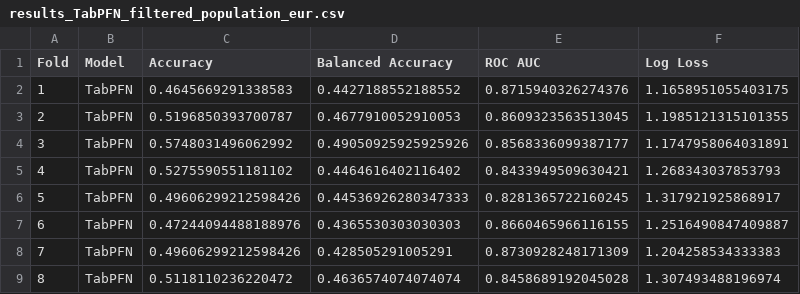
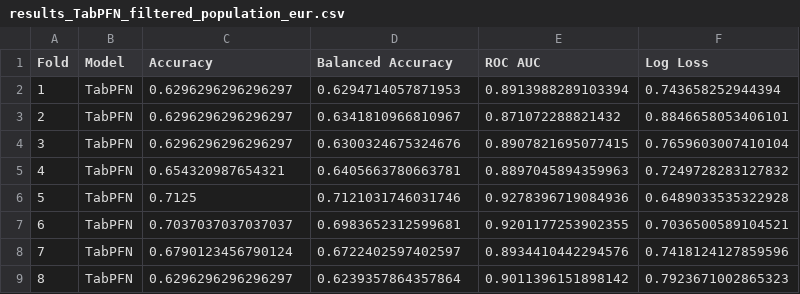
Before and after one commit to CarolaHeinzel/BGA_Classification, a CSV file: TabPFN_Classification_Data_Comparison/results/results_TabPFN_filtered_population_eur.csv, drawn as a sheet; only a part is shown; the diff covers the shown part only.

```diff
--- a/TabPFN_Classification_Data_Comparison/results/results_TabPFN_filtered_population_eur.csv
+++ b/TabPFN_Classification_Data_Comparison/results/results_TabPFN_filtered_population_eur.csv
@@ -1,9 +1,9 @@
 Fold,Model,Accuracy,Balanced Accuracy,ROC AUC,Log Loss
-1,TabPFN,0.4645669291338583,0.4427188552188552,0.8715940326274376,1.1658951055403175
-2,TabPFN,0.5196850393700787,0.4677910052910053,0.8609323563513045,1.1985121315101355
-3,TabPFN,0.5748031496062992,0.49050925925925926,0.8568336099387177,1.1747958064031891
-4,TabPFN,0.5275590551181102,0.4464616402116402,0.8433949509630421,1.268343037853793
-5,TabPFN,0.49606299212598426,0.44536926280347333,0.8281365722160245,1.317921925868917
-6,TabPFN,0.47244094488188976,0.4365530303030303,0.8660465966116155,1.2516490847409887
-7,TabPFN,0.49606299212598426,0.428505291005291,0.8730928248171309,1.204258534333383
-8,TabPFN,0.5118110236220472,0.4636574074074074,0.8458689192045028,1.307493488196974
+1,TabPFN,0.6296296296296297,0.6294714057871953,0.8913988289103394,0.743658252944394
+2,TabPFN,0.6296296296296297,0.6341810966810967,0.871072288821432,0.8846658053406101
+3,TabPFN,0.6296296296296297,0.6300324675324676,0.8907821695077415,0.7659603007410104
+4,TabPFN,0.654320987654321,0.6405663780663781,0.8897045894359963,0.7249728283127832
+5,TabPFN,0.7125,0.7121031746031746,0.9278396719084936,0.6489033535322928
+6,TabPFN,0.7037037037037037,0.6983652312599681,0.9201177253902355,0.7036500589104521
+7,TabPFN,0.6790123456790124,0.6722402597402597,0.8934410442294576,0.7418124127859596
+8,TabPFN,0.6296296296296297,0.6239357864357864,0.9011396151898142,0.7923671002865323
```
Also changed, not shown: 168 edited cells elsewhere in this file, 9 other files.
